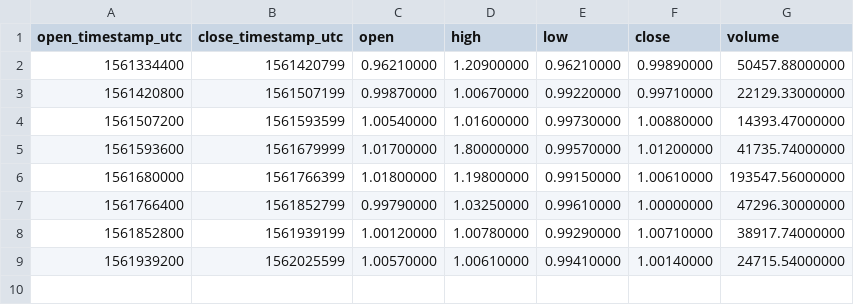
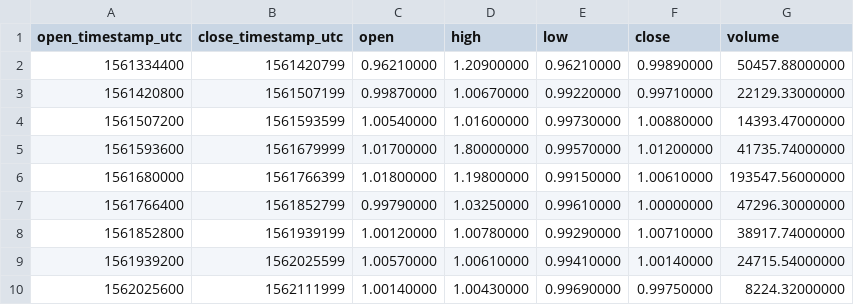
Before and after one commit to cryptobigbro/binance-USDSBUSDT, a CSV file: binance-USDSBUSDT-1d.csv, drawn as a sheet.

```diff
--- a/binance-USDSBUSDT-1d.csv
+++ b/binance-USDSBUSDT-1d.csv
@@ -9 +9,2 @@ open_timestamp_utc,close_timestamp_utc,open,high,low,close,volume
 1561939200,1562025599,1.00570000,1.00610000,0.99410000,1.00140000,24715.54000000
+1562025600,1562111999,1.00140000,1.00430000,0.99690000,0.99750000,8224.32000000
```
Also changed, not shown: binance-USDSBUSDT-1h.csv, 1 other file.
